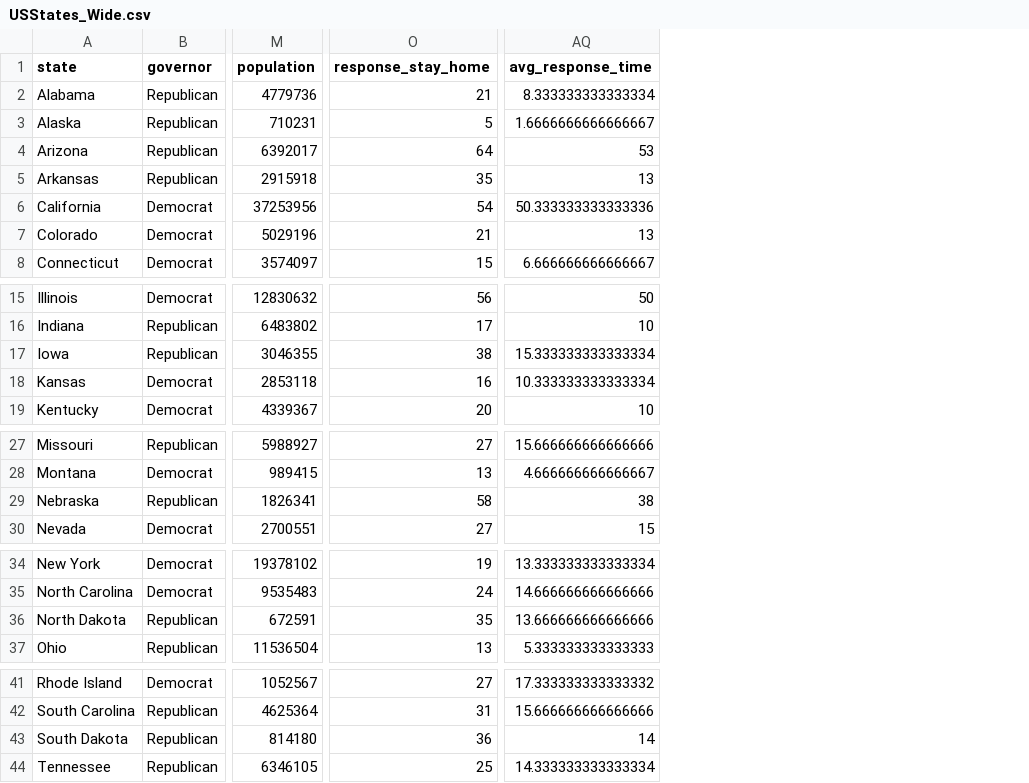
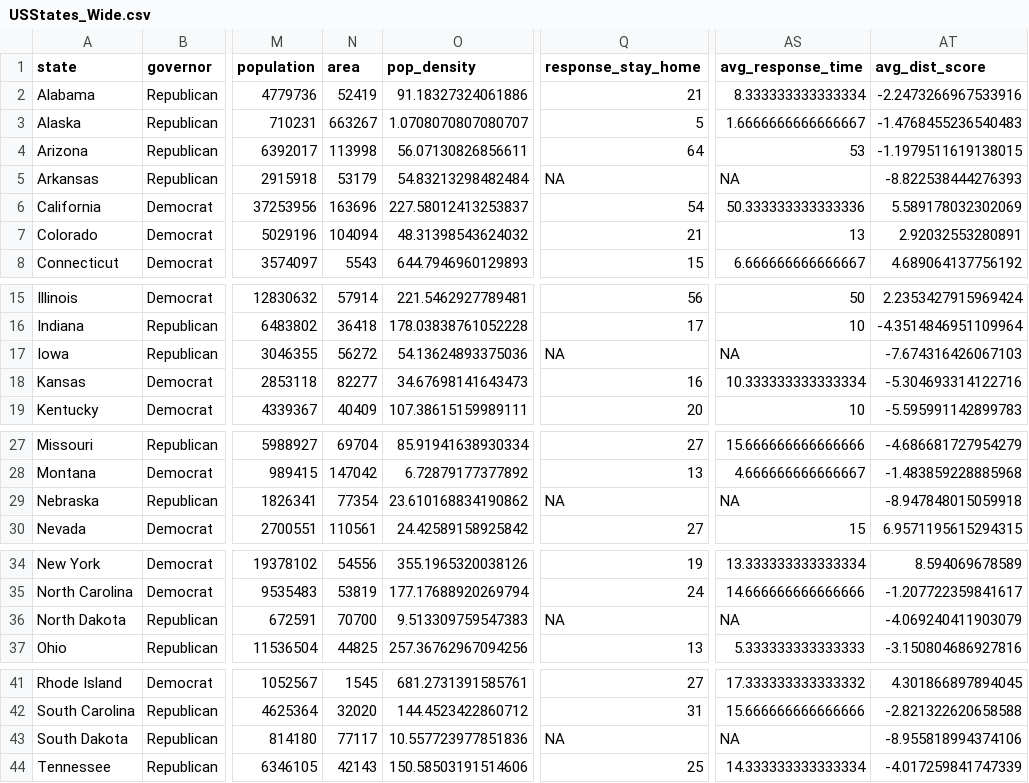
Before and after one commit to JackLich10/Duke_DataFest2020, a CSV file: data/USStates_Wide.csv, drawn as a sheet; only a part is shown, gaps mark what is left out; addresses are those after the commit; the diff covers the shown part only; the diff names each change by its address in the sheet, - before the commit and + after, or states it on an @@ line.

```diff
--- a/data/USStates_Wide.csv
+++ b/data/USStates_Wide.csv
+column N (area), rows 2-8: 52419 | 663267 | 113998 | 53179 | 163696 | 104094 | 5543; rows 15-19: 57914 | 36418 | 56272 | 82277 | 40409; rows 27-30: 69704 | 147042 | 77354 | 110561; rows 34-37: 54556 | 53819 | 70700 | 44825; rows 41-44: 1545 | 32020 | 77117 | 42143
+column O (pop_density), rows 2-8: 91.18327324061886 | 1.0708070807080707 | 56.07130826856611 | 54.83213298482484 | 227.58012413253837 | 48.31398543624032 | 644.7946960129893; rows 15-19: 221.5462927789481 | 178.03838761052228 | 54.13624893375036 | 34.67698141643473 | 107.38615159989111; rows 27-30: 85.91941638930334 | 6.72879177377892 | 23.610168834190862 | 24.42589158925842; rows 34-37: 355.1965320038126 | 177.17688920269794 | 9.513309759547383 | 257.36762967094256; rows 41-44: 681.2731391585761 | 144.4523422860712 | 10.557723977851836 | 150.58503191514606
+column AT (avg_dist_score), rows 2-8: -2.2473266967533916 | -1.4768455236540483 | -1.1979511619138015 | -8.822538444276393 | 5.589178032302069 | 2.92032553280891 | 4.689064137756192; rows 15-19: 2.2353427915969424 | -4.3514846951109964 | -7.674316426067103 | -5.304693314122716 | -5.595991142899783; rows 27-30: -4.686681727954279 | -1.483859228885968 | -8.947848015059918 | 6.9571195615294315; rows 34-37: 8.594069678589 | -1.207722359841617 | -4.069240411903079 | -3.150804686927816; rows 41-44: 4.301866897894045 | -2.821322620658588 | -8.955818994374106 | -4.017259841747339
-Q5 (response_stay_home): 35
+Q5 (response_stay_home): NA
-AS5 (avg_response_time): 13
+AS5 (avg_response_time): NA
-Q17 (response_stay_home): 38
+Q17 (response_stay_home): NA
-AS17 (avg_response_time): 15.333333333333334
+AS17 (avg_response_time): NA
-Q29 (response_stay_home): 58
+Q29 (response_stay_home): NA
-AS29 (avg_response_time): 38
+AS29 (avg_response_time): NA
-Q36 (response_stay_home): 35
+Q36 (response_stay_home): NA
-AS36 (avg_response_time): 13.666666666666666
+AS36 (avg_response_time): NA
-Q43 (response_stay_home): 36
+Q43 (response_stay_home): NA
-AS43 (avg_response_time): 14
+AS43 (avg_response_time): NA
```
Also changed, not shown: 2 edited cells elsewhere in this file, data/USStates.csv, 4 other files.
